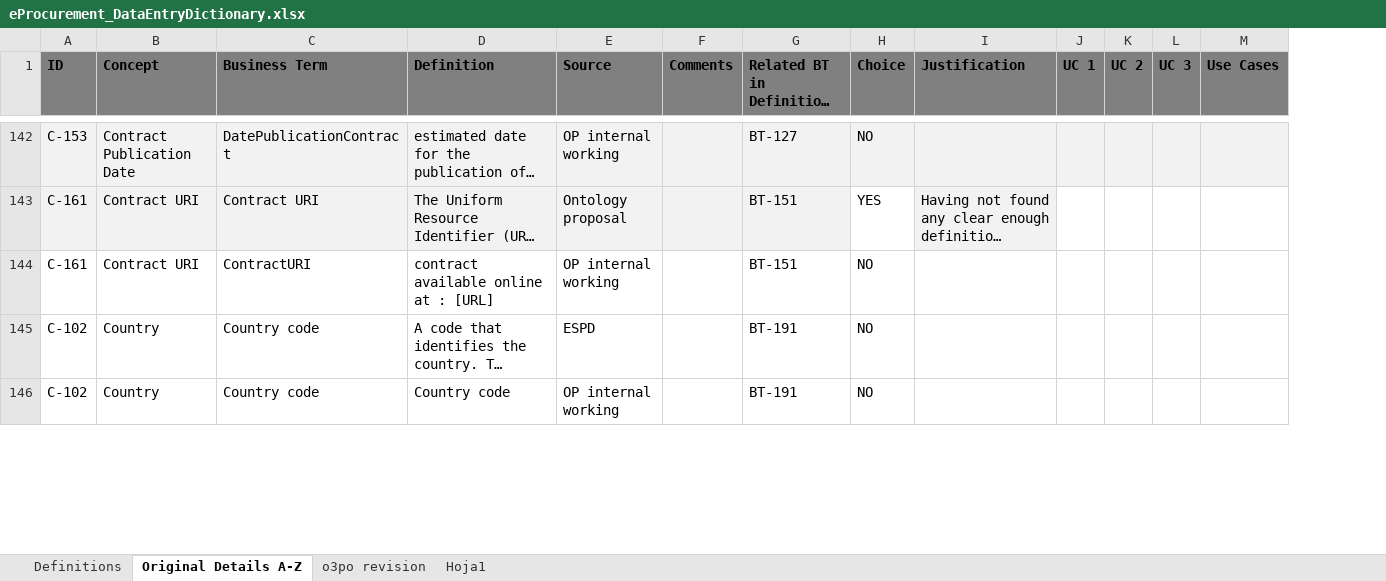
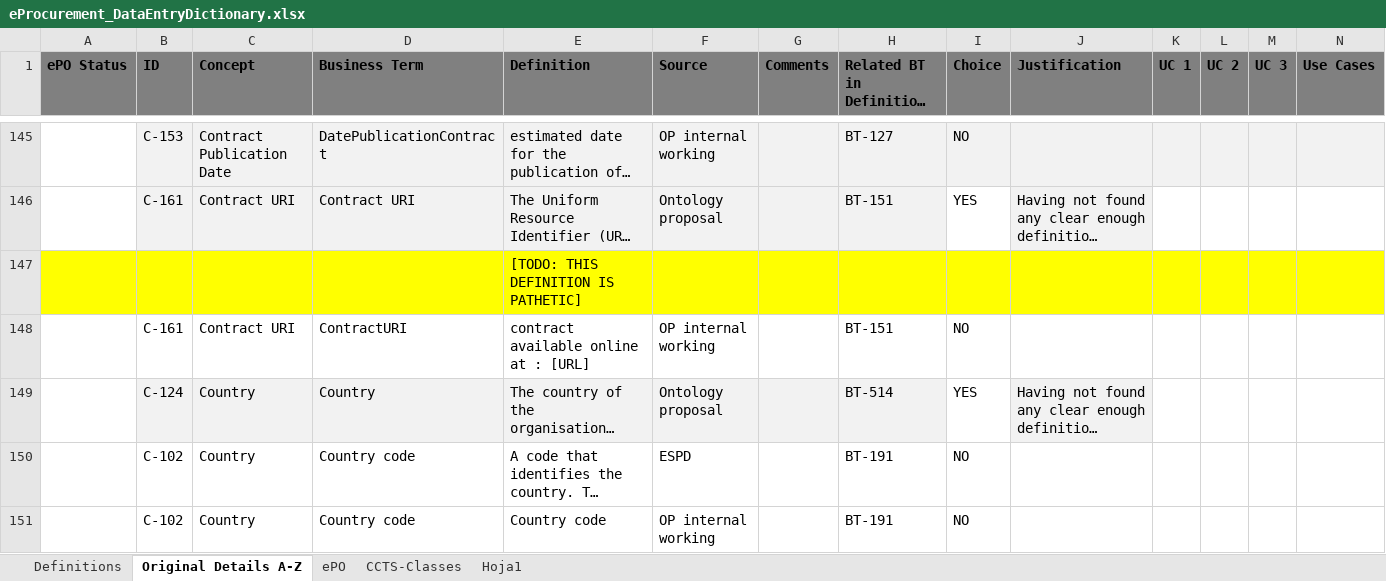
Before and after one commit to eProcurement-everis/ePO, an Excel workbook: 02_IR_DED/eProcurement_DataEntryDictionary.xlsx, sheet Original Details A-Z, drawn as a sheet; only a part is shown, gaps mark what is left out; long unchanged cells end in …; values as stored, in another font and other column widths than the file's, no borders; conditional formats not drawn; rows hold the shown columns only; the diff covers the shown part only; the diff names each change by its address in the sheet, - before the commit and + after, or states it on an @@ line.

```diff
--- a/02_IR_DED/eProcurement_DataEntryDictionary.xlsx (sheet Original Details A-Z)
+++ b/02_IR_DED/eProcurement_DataEntryDictionary.xlsx (sheet Original Details A-Z)
-sheet tab: o3po revision
+sheet tab: ePO
+sheet tab: CCTS-Classes
+column A (ePO Status), empty
+row 147:  |  |  |  | [TODO: THIS DEFINITION IS PATHETIC]
@@ row 147 moved to row 149: C-124 @@
```
Also changed, not shown: 16 added rows, 1 removed row, 2 moved rows and 2 edited cells elsewhere in this sheet, sheet ePO, formulas that keep their value, 1 other file.
